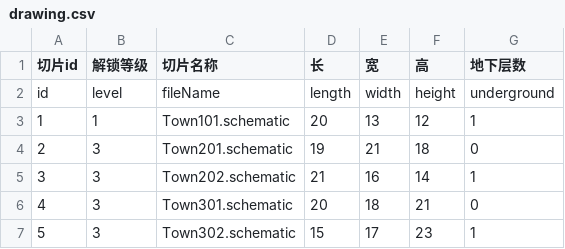
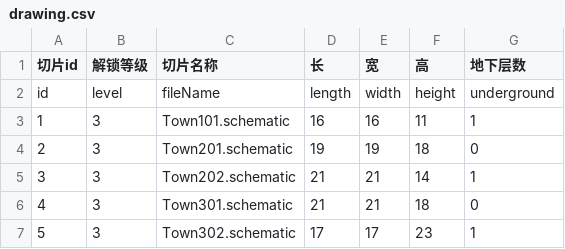
Before and after one commit to heliaoyuan10086/Game, a CSV file: BlockCity/drawing.csv, drawn as a sheet.

Commit message:
修改切片等级

```diff
--- a/BlockCity/drawing.csv
+++ b/BlockCity/drawing.csv
@@ -2,6 +2,6 @@
 id	level	fileName	length	width	height	underground
-1	1	Town101.schematic	20	13	12	1
-2	3	Town201.schematic	19	21	18	0
-3	3	Town202.schematic	21	16	14	1
-4	3	Town301.schematic	20	18	21	0
-5	3	Town302.schematic	15	17	23	1
+1	3	Town101.schematic	16	16	11	1
+2	3	Town201.schematic	19	19	18	0
+3	3	Town202.schematic	21	21	14	1
+4	3	Town301.schematic	21	21	18	0
+5	3	Town302.schematic	17	17	23	1
```
